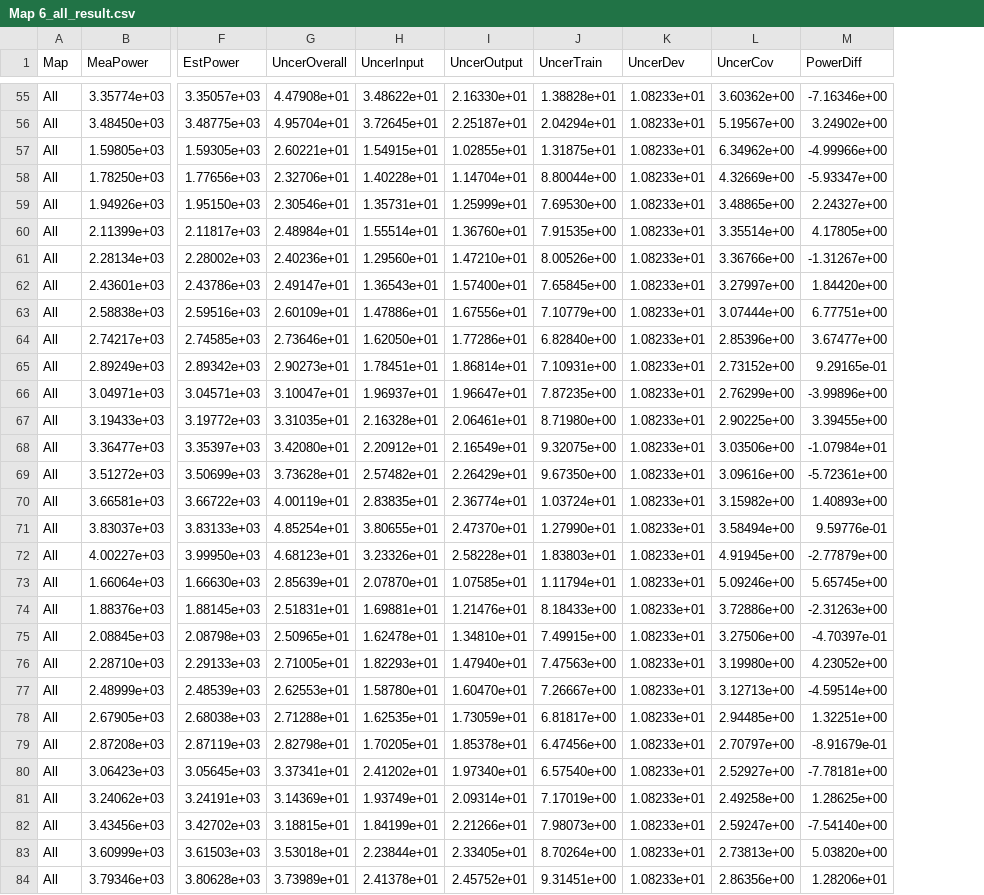
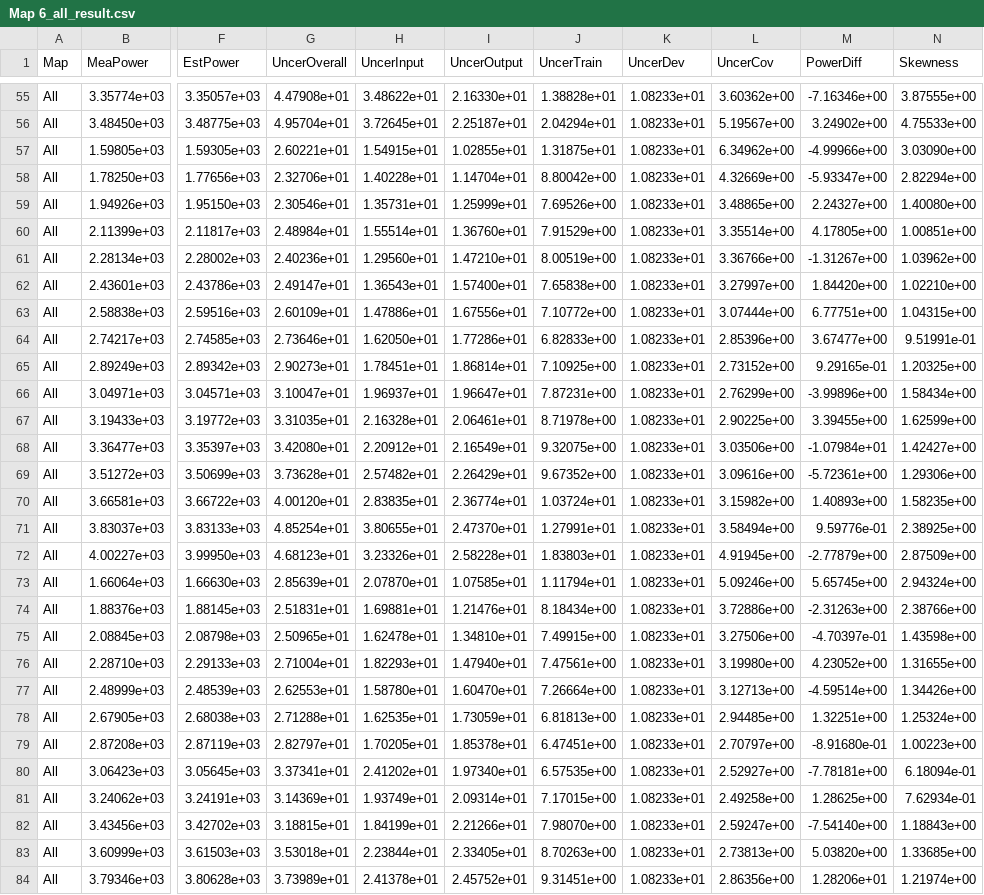
Before and after one commit to howardcheung/comp-uncer, a CSV file: Results/Map 6_all_result.csv, drawn as a sheet; only a part is shown, gaps mark what is left out; the diff covers the shown part only; the diff names each change by its address in the sheet, - before the commit and + after, or states it on an @@ line.

```diff
--- a/Results/Map 6_all_result.csv
+++ b/Results/Map 6_all_result.csv
+column N (Skewness), rows 55-84: 3.87555e+00 | 4.75533e+00 | 3.03090e+00 | 2.82294e+00 | 1.40080e+00 | 1.00851e+00 | 1.03962e+00 | 1.02210e+00 | 1.04315e+00 | 9.51991e-01 | 1.20325e+00 | 1.58434e+00 | 1.62599e+00 | 1.42427e+00 | 1.29306e+00 | 1.58235e+00 | 2.38925e+00 | 2.87509e+00 | 2.94324e+00 | 2.38766e+00 | 1.43598e+00 | 1.31655e+00 | 1.34426e+00 | 1.25324e+00 | 1.00223e+00 | 6.18094e-01 | 7.62934e-01 | 1.18843e+00 | 1.33685e+00 | 1.21974e+00
-J58 (UncerTrain): 8.80044e+00
+J58 (UncerTrain): 8.80042e+00
-J59 (UncerTrain): 7.69530e+00
+J59 (UncerTrain): 7.69526e+00
-J60 (UncerTrain): 7.91535e+00
+J60 (UncerTrain): 7.91529e+00
-J61 (UncerTrain): 8.00526e+00
+J61 (UncerTrain): 8.00519e+00
-J62 (UncerTrain): 7.65845e+00
+J62 (UncerTrain): 7.65838e+00
-J63 (UncerTrain): 7.10779e+00
+J63 (UncerTrain): 7.10772e+00
-J64 (UncerTrain): 6.82840e+00
+J64 (UncerTrain): 6.82833e+00
-J65 (UncerTrain): 7.10931e+00
+J65 (UncerTrain): 7.10925e+00
-J66 (UncerTrain): 7.87235e+00
+J66 (UncerTrain): 7.87231e+00
-J67 (UncerTrain): 8.71980e+00
+J67 (UncerTrain): 8.71978e+00
-J69 (UncerTrain): 9.67350e+00
+J69 (UncerTrain): 9.67352e+00
-G70 (UncerOverall): 4.00119e+01
+G70 (UncerOverall): 4.00120e+01
-J71 (UncerTrain): 1.27990e+01
+J71 (UncerTrain): 1.27991e+01
-J74 (UncerTrain): 8.18433e+00
+J74 (UncerTrain): 8.18434e+00
-G76 (UncerOverall): 2.71005e+01
+G76 (UncerOverall): 2.71004e+01
-J76 (UncerTrain): 7.47563e+00
+J76 (UncerTrain): 7.47561e+00
-J77 (UncerTrain): 7.26667e+00
+J77 (UncerTrain): 7.26664e+00
-J78 (UncerTrain): 6.81817e+00
+J78 (UncerTrain): 6.81813e+00
-G79 (UncerOverall): 2.82798e+01
+G79 (UncerOverall): 2.82797e+01
-J79 (UncerTrain): 6.47456e+00
+J79 (UncerTrain): 6.47451e+00
-M79 (PowerDiff): -8.91679e-01
+M79 (PowerDiff): -8.91680e-01
-J80 (UncerTrain): 6.57540e+00
+J80 (UncerTrain): 6.57535e+00
-J81 (UncerTrain): 7.17019e+00
+J81 (UncerTrain): 7.17015e+00
-J82 (UncerTrain): 7.98073e+00
+J82 (UncerTrain): 7.98070e+00
-J83 (UncerTrain): 8.70264e+00
+J83 (UncerTrain): 8.70263e+00
```
Also changed, not shown: 90 edited cells elsewhere in this file, Results/Map 1_all_result.csv, Results/Map 2_all_result.csv, 41 other files.
